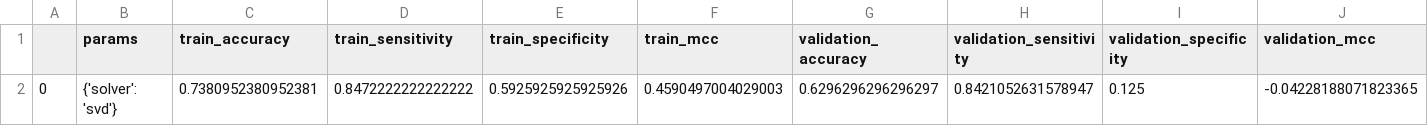
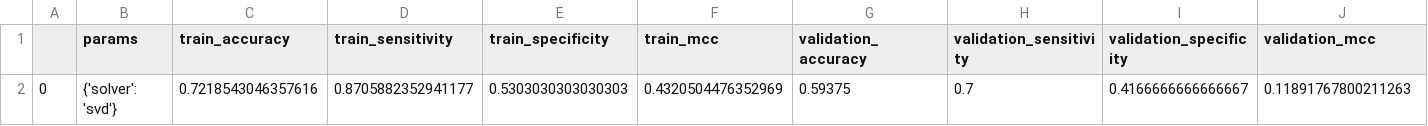
Before and after one commit to tsladecek/opakovane_odbery, a TSV file: results/gridsearch_results/lda.tsv, drawn as a sheet.

```diff
--- a/results/gridsearch_results/lda.tsv
+++ b/results/gridsearch_results/lda.tsv
@@ -1,2 +1,2 @@
 	params	train_accuracy	train_sensitivity	train_specificity	train_mcc	validation_accuracy	validation_sensitivity	validation_specificity	validation_mcc
-0	{'solver': 'svd'}	0.7380952380952381	0.8472222222222222	0.5925925925925926	0.4590497004029003	0.6296296296296297	0.8421052631578947	0.125	-0.04228188071823365
+0	{'solver': 'svd'}	0.7218543046357616	0.8705882352941177	0.5303030303030303	0.4320504476352969	0.59375	0.7	0.4166666666666667	0.11891767800211263
```
Also changed, not shown: results/gridsearch_results/logisticregression.tsv, results/gridsearch_results/qda.tsv, 8 other files.
